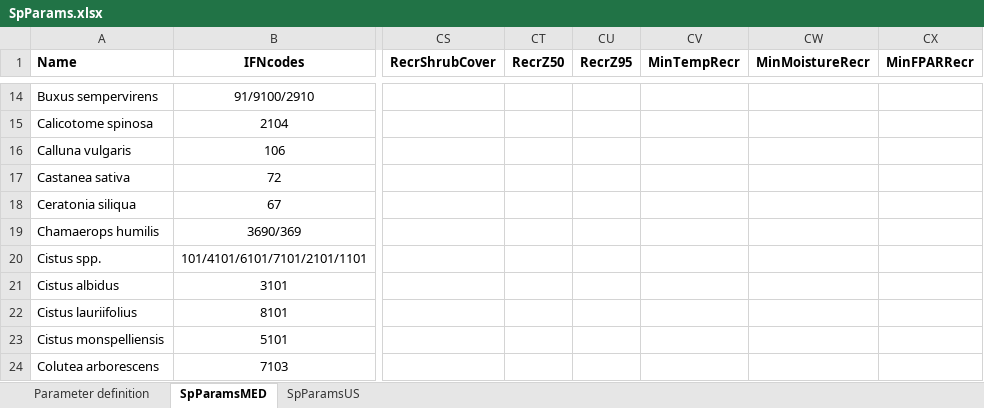
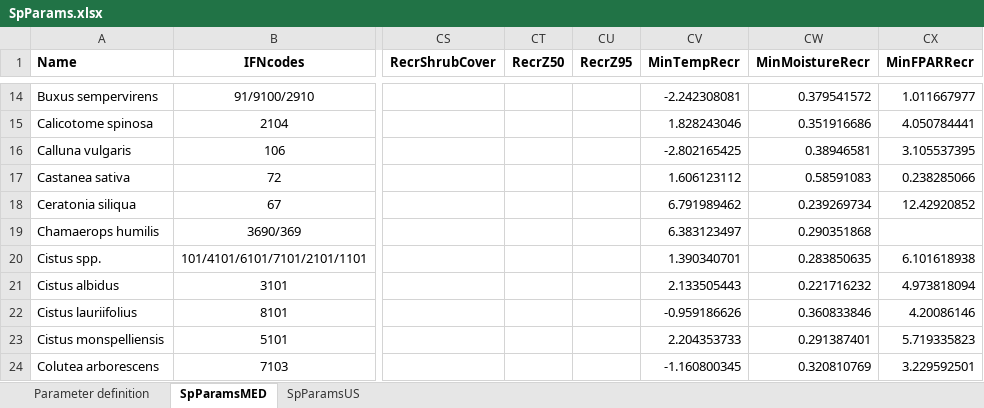
Before and after one commit to emf-creaf/medfate, an Excel workbook: data-raw/SpParams.xlsx, sheet SpParamsMED, drawn as a sheet; only a part is shown, gaps mark what is left out; values as stored, in another font and other column widths than the file's, no borders; the diff covers the shown part only; the diff names each change by its address in the sheet, - before the commit and + after, or states it on an @@ line.

Commit message:
recruitment parameters

```diff
--- a/data-raw/SpParams.xlsx (sheet SpParamsMED)
+++ b/data-raw/SpParams.xlsx (sheet SpParamsMED)
-CV14 (MinTempRecr): (empty)
+CV14 (MinTempRecr): -2.242308081
-CW14 (MinMoistureRecr): (empty)
+CW14 (MinMoistureRecr): 0.379541572
-CX14 (MinFPARRecr): (empty)
+CX14 (MinFPARRecr): 1.011667977
-CV15 (MinTempRecr): (empty)
+CV15 (MinTempRecr): 1.828243046
-CW15 (MinMoistureRecr): (empty)
+CW15 (MinMoistureRecr): 0.351916686
-CX15 (MinFPARRecr): (empty)
+CX15 (MinFPARRecr): 4.050784441
-CV16 (MinTempRecr): (empty)
+CV16 (MinTempRecr): -2.802165425
-CW16 (MinMoistureRecr): (empty)
+CW16 (MinMoistureRecr): 0.38946581
-CX16 (MinFPARRecr): (empty)
+CX16 (MinFPARRecr): 3.105537395
-CV17 (MinTempRecr): (empty)
+CV17 (MinTempRecr): 1.606123112
-CW17 (MinMoistureRecr): (empty)
+CW17 (MinMoistureRecr): 0.58591083
-CX17 (MinFPARRecr): (empty)
+CX17 (MinFPARRecr): 0.238285066
-CV18 (MinTempRecr): (empty)
+CV18 (MinTempRecr): 6.791989462
-CW18 (MinMoistureRecr): (empty)
+CW18 (MinMoistureRecr): 0.239269734
-CX18 (MinFPARRecr): (empty)
+CX18 (MinFPARRecr): 12.42920852
-CV19 (MinTempRecr): (empty)
+CV19 (MinTempRecr): 6.383123497
-CW19 (MinMoistureRecr): (empty)
+CW19 (MinMoistureRecr): 0.290351868
-CV20 (MinTempRecr): (empty)
+CV20 (MinTempRecr): 1.390340701
-CW20 (MinMoistureRecr): (empty)
+CW20 (MinMoistureRecr): 0.283850635
-CX20 (MinFPARRecr): (empty)
+CX20 (MinFPARRecr): 6.101618938
-CV21 (MinTempRecr): (empty)
+CV21 (MinTempRecr): 2.133505443
-CW21 (MinMoistureRecr): (empty)
+CW21 (MinMoistureRecr): 0.221716232
-CX21 (MinFPARRecr): (empty)
+CX21 (MinFPARRecr): 4.973818094
-CV22 (MinTempRecr): (empty)
+CV22 (MinTempRecr): -0.959186626
-CW22 (MinMoistureRecr): (empty)
+CW22 (MinMoistureRecr): 0.360833846
-CX22 (MinFPARRecr): (empty)
+CX22 (MinFPARRecr): 4.20086146
-CV23 (MinTempRecr): (empty)
+CV23 (MinTempRecr): 2.204353733
-CW23 (MinMoistureRecr): (empty)
+CW23 (MinMoistureRecr): 0.291387401
-CX23 (MinFPARRecr): (empty)
+CX23 (MinFPARRecr): 5.719335823
-CV24 (MinTempRecr): (empty)
+CV24 (MinTempRecr): -1.160800345
-CW24 (MinMoistureRecr): (empty)
+CW24 (MinMoistureRecr): 0.320810769
-CX24 (MinFPARRecr): (empty)
+CX24 (MinFPARRecr): 3.229592501
```
Also changed, not shown: 215 edited cells elsewhere in this sheet, 1 other file.
